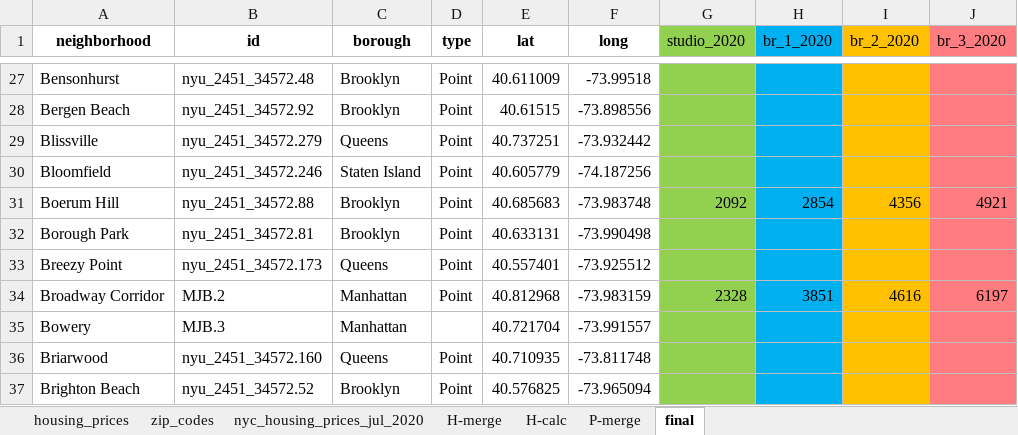
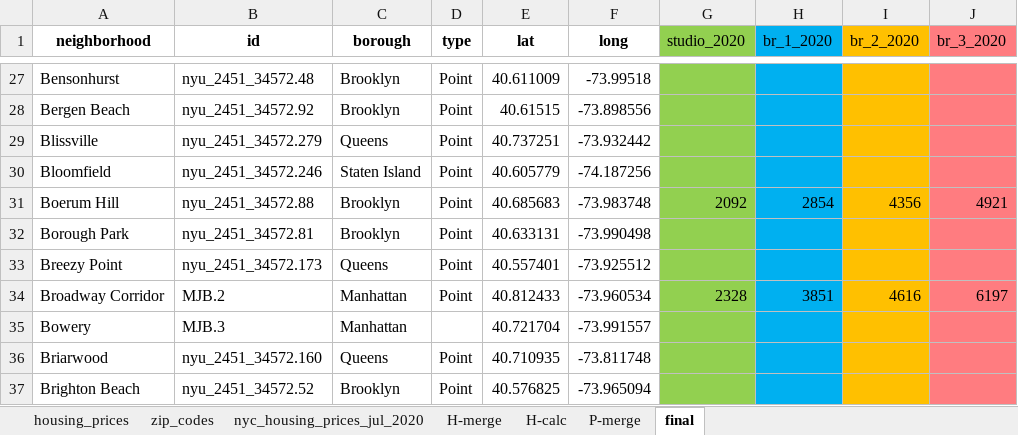
Before and after one commit to Magmafish/Midterm_Project, an Excel workbook: data/nyc_data_join.xlsx, sheet final, drawn as a sheet; only a part is shown, gaps mark what is left out; values as stored, in another font and other column widths than the file's, no borders; the diff names each change by its address in the sheet, - before the commit and + after, or states it on an @@ line.

Commit message:
fixed bad lat long for Broadway

```diff
--- a/data/nyc_data_join.xlsx (sheet final)
+++ b/data/nyc_data_join.xlsx (sheet final)
-E34 (lat): 40.812968
+E34 (lat): 40.812433
-F34 (long): -73.983159
+F34 (long): -73.960534
```
Also changed, not shown: sheet P-merge, 2 other files.
